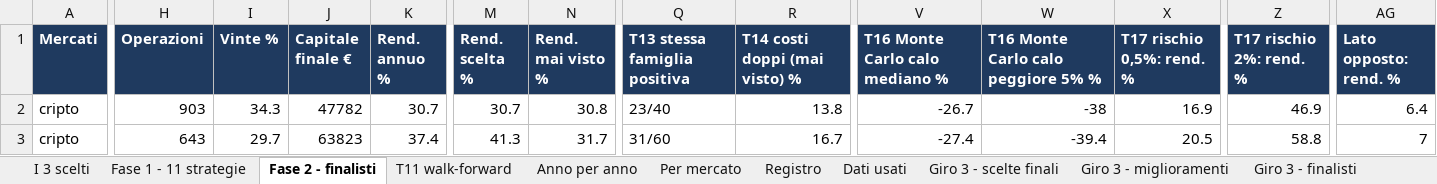
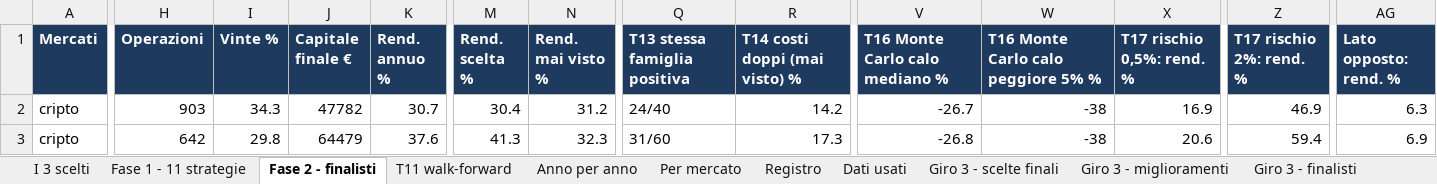
Before and after one commit to mhadhbimedwork-crypto/sentinella-mercati, an Excel workbook: risultati/RISULTATI_TEST.xlsx, sheet Fase 2 - finalisti, drawn as a sheet; only a part is shown, gaps mark what is left out; values as stored, in another font and other column widths than the file's, no borders; the diff covers the shown part only; the diff names each change by its address in the sheet, - before the commit and + after, or states it on an @@ line.

```diff
--- a/risultati/RISULTATI_TEST.xlsx (sheet Fase 2 - finalisti)
+++ b/risultati/RISULTATI_TEST.xlsx (sheet Fase 2 - finalisti)
-M2 (Rend. scelta %): 30.7
+M2 (Rend. scelta %): 30.4
-N2 (Rend. mai visto %): 30.8
+N2 (Rend. mai visto %): 31.2
-Q2 (T13 stessa famiglia positiva): 23/40
+Q2 (T13 stessa famiglia positiva): 24/40
-R2 (T14 costi doppi (mai visto) %): 13.8
+R2 (T14 costi doppi (mai visto) %): 14.2
-AG2 (Lato opposto: rend. %): 6.4
+AG2 (Lato opposto: rend. %): 6.3
-H3 (Operazioni): 643
+H3 (Operazioni): 642
-I3 (Vinte %): 29.7
+I3 (Vinte %): 29.8
-J3 (Capitale finale €): 63823
+J3 (Capitale finale €): 64479
-K3 (Rend. annuo %): 37.4
+K3 (Rend. annuo %): 37.6
-N3 (Rend. mai visto %): 31.7
+N3 (Rend. mai visto %): 32.3
-R3 (T14 costi doppi (mai visto) %): 16.7
+R3 (T14 costi doppi (mai visto) %): 17.3
-V3 (T16 Monte Carlo calo mediano %): -27.4
+V3 (T16 Monte Carlo calo mediano %): -26.8
-W3: -39.4
+W3: -38
-X3 (T17 rischio 0,5%: rend. %): 20.5
+X3 (T17 rischio 0,5%: rend. %): 20.6
-Z3 (T17 rischio 2%: rend. %): 58.8
+Z3 (T17 rischio 2%: rend. %): 59.4
-AG3 (Lato opposto: rend. %): 7
+AG3 (Lato opposto: rend. %): 6.9
```
Also changed, not shown: 2 added rows, 2 removed rows and 64 edited cells elsewhere in this sheet, sheet Giro 3 - finalisti, sheet Mappa liquidazioni, sheet Portafoglio unito, sheet Giro 3 - miglioramenti, sheet Giro 3 - scelte finali, sheet T11 walk-forward, 6 more sheets, 7 other files.
